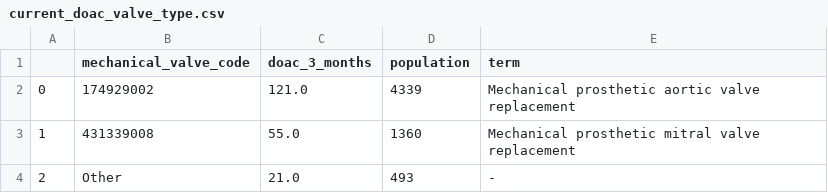
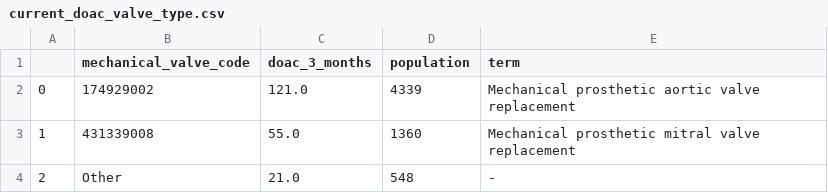
Before and after one commit to opensafely/mechanical-valve-anticoag, a CSV file: released_outputs/TPP/current_doac_valve_type.csv, drawn as a sheet.

```diff
--- a/released_outputs/TPP/current_doac_valve_type.csv
+++ b/released_outputs/TPP/current_doac_valve_type.csv
@@ -3,2 +3,2 @@
 1,431339008,55.0,1360,Mechanical prosthetic mitral valve replacement
-2,Other,21.0,493,-
+2,Other,21.0,548,-
```
Also changed, not shown: released_outputs/EMIS/current_doac_valve_type.csv, 4 other files.
